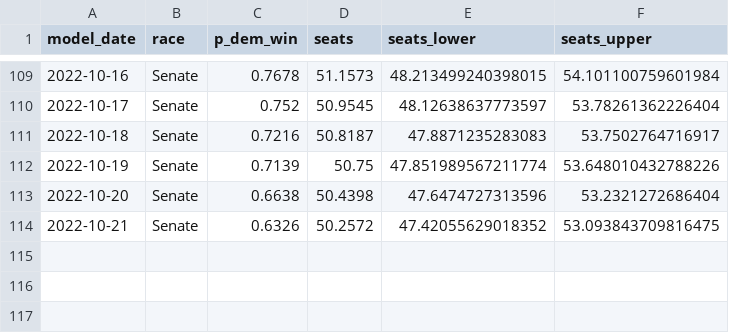
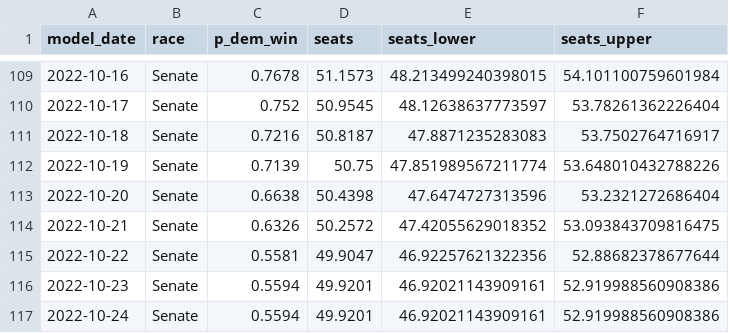
Before and after one commit to markjrieke/2022-midterm-forecasts, a CSV file: models/outputs/senate_topline.csv, drawn as a sheet; only a part is shown, gaps mark what is left out; the diff names each change by its address in the sheet, - before the commit and + after, or states it on an @@ line.

```diff
--- a/models/outputs/senate_topline.csv
+++ b/models/outputs/senate_topline.csv
+row 115: 2022-10-22 | Senate | 0.5581 | 49.9047 | 46.92257621322356 | 52.88682378677644
+row 116: 2022-10-23 | Senate | 0.5594 | 49.9201 | 46.92021143909161 | 52.919988560908386
+row 117: 2022-10-24 | Senate | 0.5594 | 49.9201 | 46.92021143909161 | 52.919988560908386
```
Also changed, not shown: models/outputs/current_house_distribution.csv, models/outputs/current_senate_distribution.csv, 10 other files.
